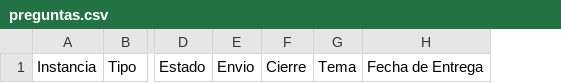
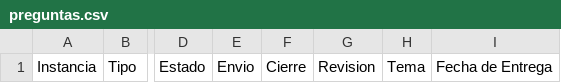
Before and after one commit to Mpalma325/proyecto-in5162, a CSV file: semestres/_template/tests_semanales/data/preguntas.csv, drawn as a sheet; only a part is shown, gaps mark what is left out; the diff names each change by its address in the sheet, - before the commit and + after, or states it on an @@ line.

Commit message:
feat(tests): revisar antes de enviar se elige en cada instancia
- preguntas.csv suma la columna Revision (revisar o auto). Una fila sin
  valor toma la clave revision de configuracion.json; sin el archivo,
  automático (2026-2 sigue igual). configuracion.modo_de y su gemela
  modoInstancia; pruebas/web.py compara las dos.
- evaluar, feedback, el reintento automático y chequeo leen el modo de la
  instancia al correr, también el evaluar programado al cierre. Lo
  corregido en revisar sigue esperando si la instancia pasa a automático.
- Interruptor «Revisar las correcciones antes de enviarlas» en el editor de
  cada instancia (se guarda con el resto) y en Tests › Evaluar y Revisar
  (se guarda al apretarlo, con etag). Pasar a automático pregunta y dice
  cuántas esperan. Una instancia nueva hereda el modo de la última; la
  primera del semestre revisa.
- Revisar: línea que explica Aprobar / Aprobar y enviar, y «Aprobar todas»
  con confirmación (deja fuera las que traen algo que mirar).
- Confirmar, Evaluar, Revisar e Inicio hablan del modo de esa instancia.
- Configuración › Semestre queda como «Notas y correo», sin el modo.
- Textos: «Tests» en el menú y los prompts, grupos de Preguntas, un solo
  aviso para la instancia enviada, «sin enviar» en los contadores.

```diff
--- a/semestres/_template/tests_semanales/data/preguntas.csv
+++ b/semestres/_template/tests_semanales/data/preguntas.csv
+column G, row 1: Revision
```
Also changed, not shown: 18 other files.
